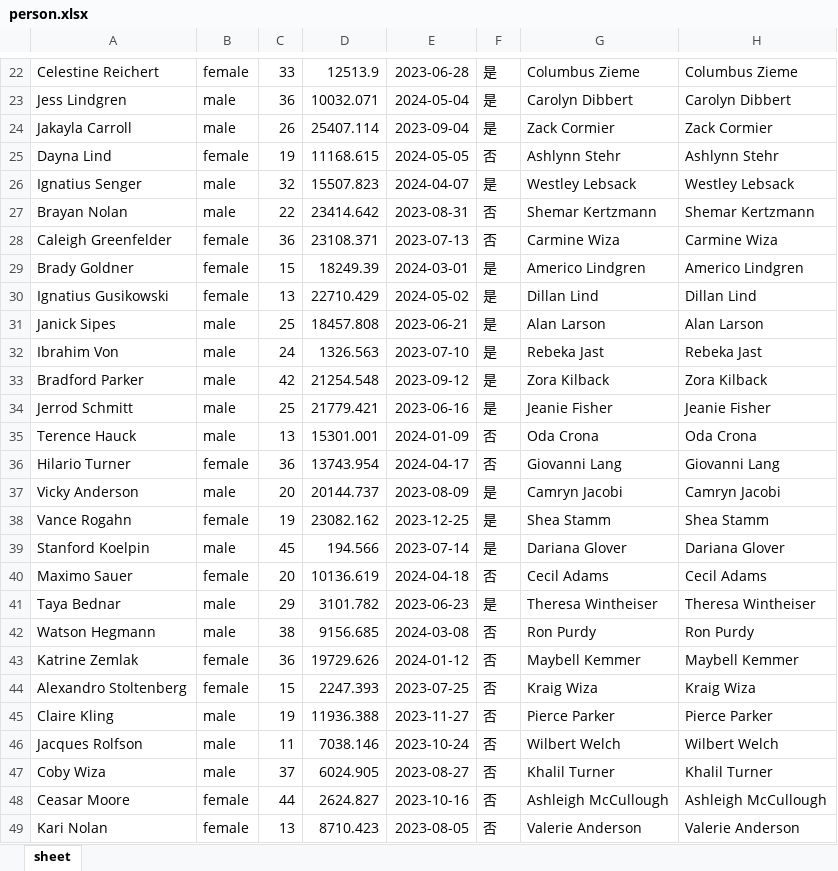
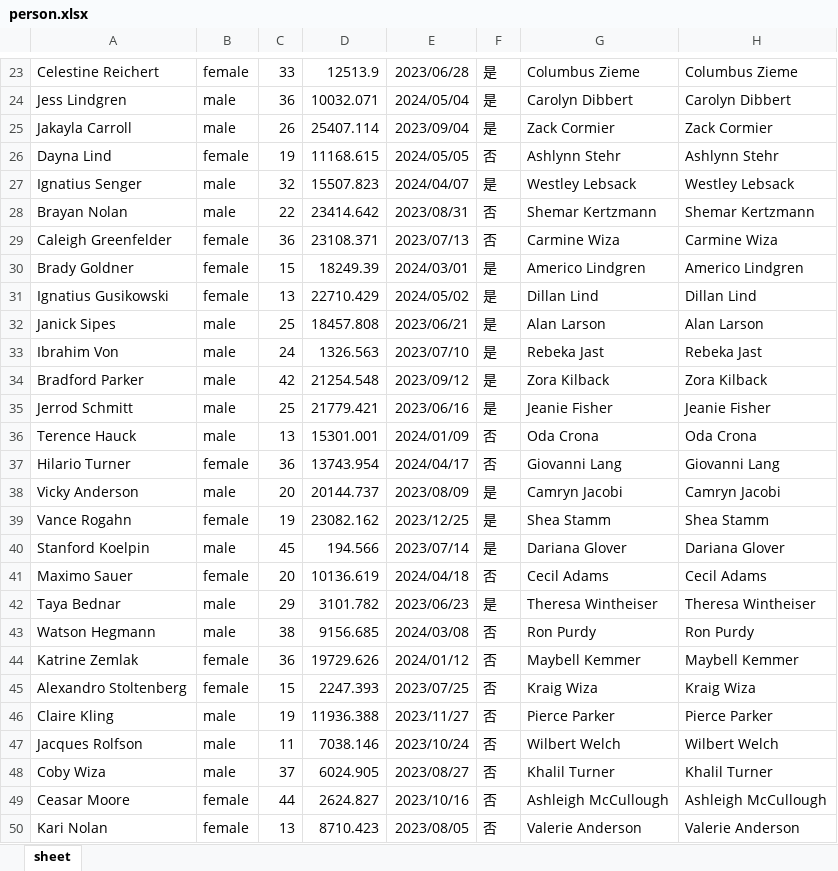
Before and after one commit to mingrenliu/FreshCattle, an Excel workbook: ExcelUtils/ExcelTest/Resources/Imports/person.xlsx, sheet sheet, drawn as a sheet; only a part is shown, gaps mark what is left out; values as stored, in another font and other column widths than the file's, no borders; addresses are those after the commit; the diff covers the shown part only; the diff names each change by its address in the sheet, - before the commit and + after, or states it on an @@ line.

```diff
--- a/ExcelUtils/ExcelTest/Resources/Imports/person.xlsx (sheet sheet)
+++ b/ExcelUtils/ExcelTest/Resources/Imports/person.xlsx (sheet sheet)
-E23: 2023-06-28
+E23: 2023/06/28
-E24: 2024-05-04
+E24: 2024/05/04
-E25: 2023-09-04
+E25: 2023/09/04
-E26: 2024-05-05
+E26: 2024/05/05
-E27: 2024-04-07
+E27: 2024/04/07
-E28: 2023-08-31
+E28: 2023/08/31
-E29: 2023-07-13
+E29: 2023/07/13
-E30: 2024-03-01
+E30: 2024/03/01
-E31: 2024-05-02
+E31: 2024/05/02
-E32: 2023-06-21
+E32: 2023/06/21
-E33: 2023-07-10
+E33: 2023/07/10
-E34: 2023-09-12
+E34: 2023/09/12
-E35: 2023-06-16
+E35: 2023/06/16
-E36: 2024-01-09
+E36: 2024/01/09
-E37: 2024-04-17
+E37: 2024/04/17
-E38: 2023-08-09
+E38: 2023/08/09
-E39: 2023-12-25
+E39: 2023/12/25
-E40: 2023-07-14
+E40: 2023/07/14
-E41: 2024-04-18
+E41: 2024/04/18
-E42: 2023-06-23
+E42: 2023/06/23
-E43: 2024-03-08
+E43: 2024/03/08
-E44: 2024-01-12
+E44: 2024/01/12
-E45: 2023-07-25
+E45: 2023/07/25
-E46: 2023-11-27
+E46: 2023/11/27
-E47: 2023-10-24
+E47: 2023/10/24
-E48: 2023-08-27
+E48: 2023/08/27
-E49: 2023-10-16
+E49: 2023/10/16
-E50: 2023-08-05
+E50: 2023/08/05
```
Also changed, not shown: 1 added row, 1110 edited cells, cell formats and merged cells elsewhere in this sheet, 5 other files.
